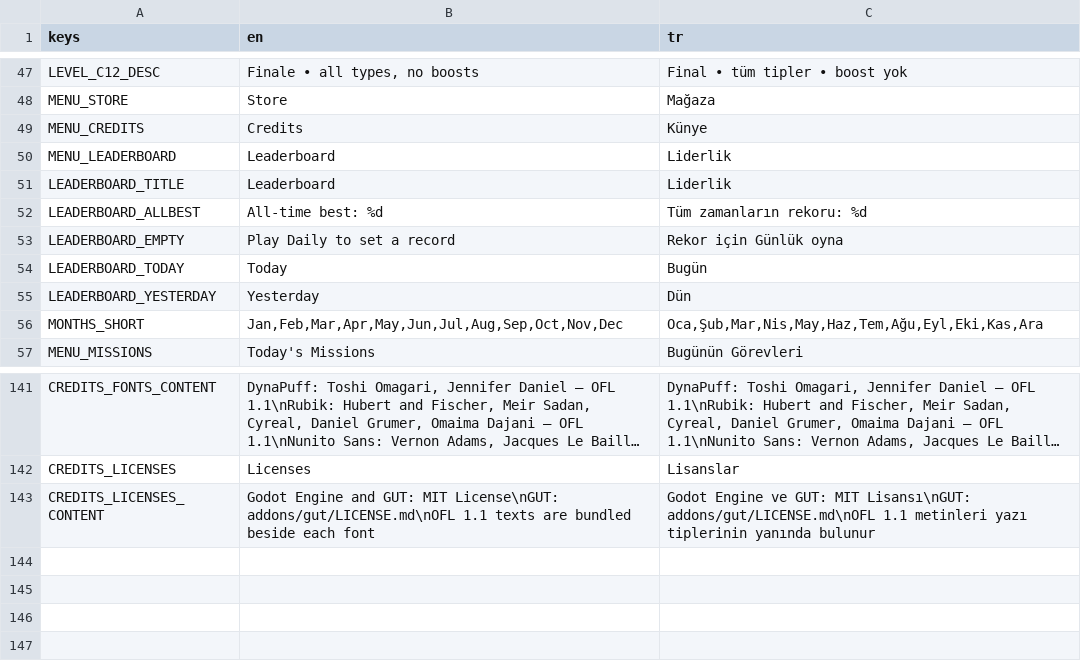
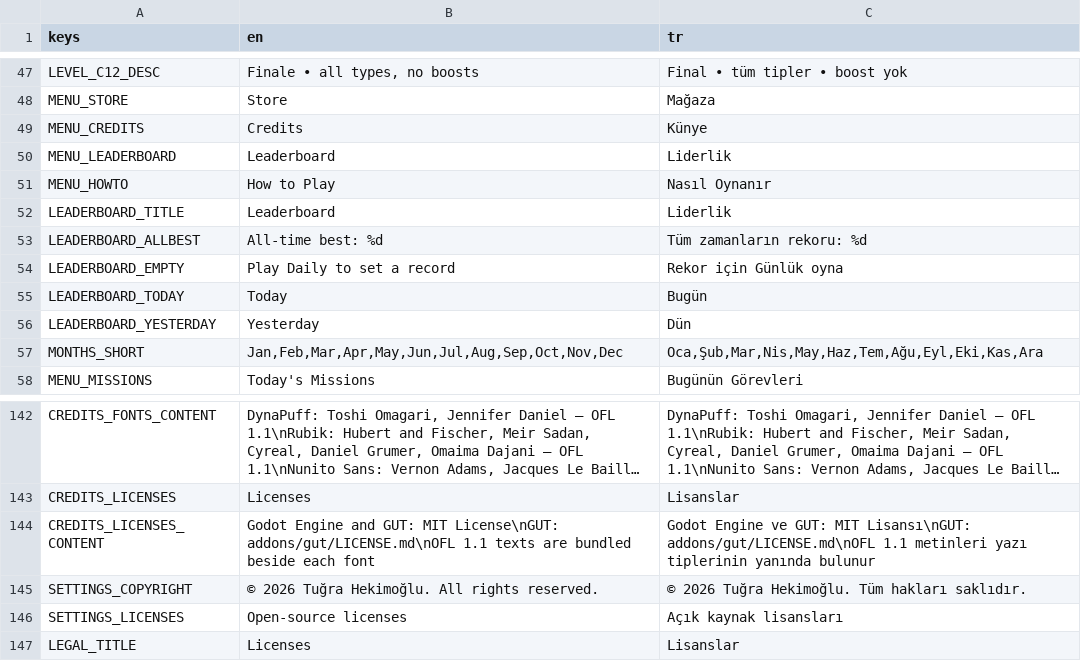
Before and after one commit to tugrahek/nospace_arena, a CSV file: locale/translations.csv, drawn as a sheet; only a part is shown, gaps mark what is left out; long unchanged cells end in ….

Commit message:
fix: refine main menu utility alignment

```diff
--- a/locale/translations.csv
+++ b/locale/translations.csv
@@ -50,2 +50,3 @@ MENU_CREDITS,Credits,Künye
 MENU_LEADERBOARD,Leaderboard,Liderlik
+MENU_HOWTO,How to Play,Nasıl Oynanır
 LEADERBOARD_TITLE,Leaderboard,Liderlik
@@ -143 +144,4 @@ CREDITS_LICENSES,Licenses,Lisanslar
 CREDITS_LICENSES_CONTENT,"Godot Engine and GUT: MIT License\nGUT: addons/gut/LICENSE.md\nOFL 1.1 texts are bundled beside each font","Godot Engine ve GUT: MIT Lisansı\nGUT: addons/gut/LICENSE.md\nOFL 1.1 metinleri yazı tiplerinin yanında bulunur"
+SETTINGS_COPYRIGHT,© 2026 Tuğra Hekimoğlu. All rights reserved.,© 2026 Tuğra Hekimoğlu. Tüm hakları saklıdır.
+SETTINGS_LICENSES,Open-source licenses,Açık kaynak lisansları
+LEGAL_TITLE,Licenses,Lisanslar
```
Also changed, not shown: 15 other files.
